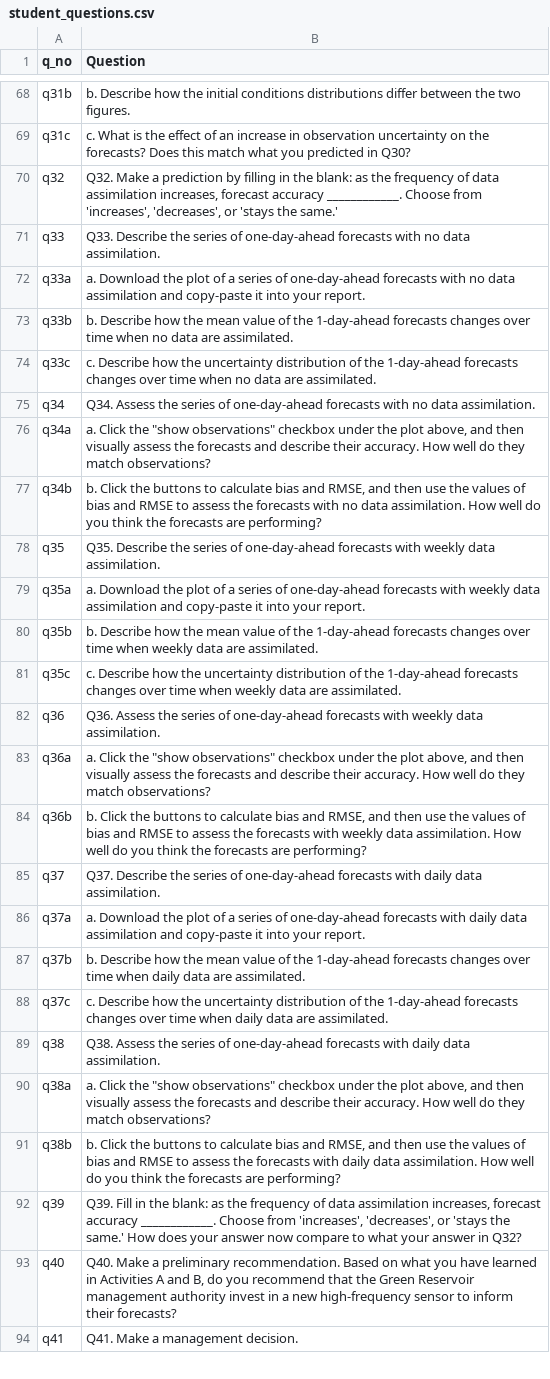
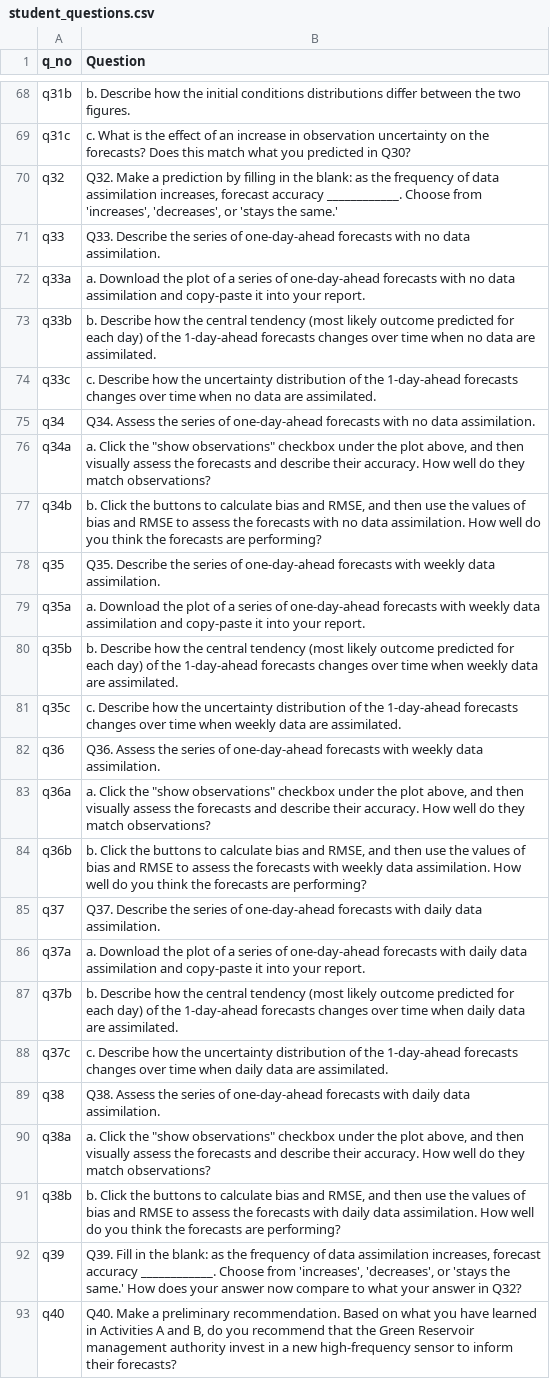
Before and after one commit to MacrosystemsEDDIE/module7, a CSV file: app/data/student_questions.csv, drawn as a sheet; only a part is shown, gaps mark what is left out; the shorter side is filled out with more unchanged rows.

```diff
--- a/app/data/student_questions.csv
+++ b/app/data/student_questions.csv
@@ -72,3 +72,3 @@ q33,Q33. Describe the series of one-day-ahead forecasts with no data assimilatio
 q33a,a. Download the plot of a series of one-day-ahead forecasts with no data assimilation and copy-paste it into your report.
-q33b,b. Describe how the mean value of the 1-day-ahead forecasts changes over time when no data are assimilated.
+q33b,b. Describe how the central tendency (most likely outcome predicted for each day) of the 1-day-ahead forecasts changes over time when no data are assimilated.
 q33c,c. Describe how the uncertainty distribution of the 1-day-ahead forecasts changes over time when no data are assimilated.
@@ -79,3 +79,3 @@ q35,Q35. Describe the series of one-day-ahead forecasts with weekly data assimil
 q35a,a. Download the plot of a series of one-day-ahead forecasts with weekly data assimilation and copy-paste it into your report.
-q35b,b. Describe how the mean value of the 1-day-ahead forecasts changes over time when weekly data are assimilated.
+q35b,b. Describe how the central tendency (most likely outcome predicted for each day) of the 1-day-ahead forecasts changes over time when weekly data are assimilated.
 q35c,c. Describe how the uncertainty distribution of the 1-day-ahead forecasts changes over time when weekly data are assimilated.
@@ -86,3 +86,3 @@ q37,Q37. Describe the series of one-day-ahead forecasts with daily data assimila
 q37a,a. Download the plot of a series of one-day-ahead forecasts with daily data assimilation and copy-paste it into your report.
-q37b,b. Describe how the mean value of the 1-day-ahead forecasts changes over time when daily data are assimilated.
+q37b,b. Describe how the central tendency (most likely outcome predicted for each day) of the 1-day-ahead forecasts changes over time when daily data are assimilated.
 q37c,c. Describe how the uncertainty distribution of the 1-day-ahead forecasts changes over time when daily data are assimilated.
```
Also changed, not shown: 6 other files.
